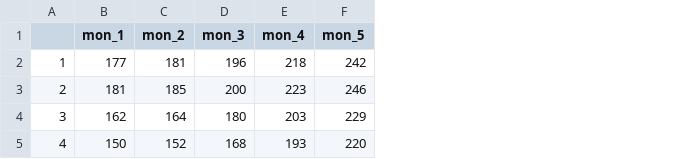
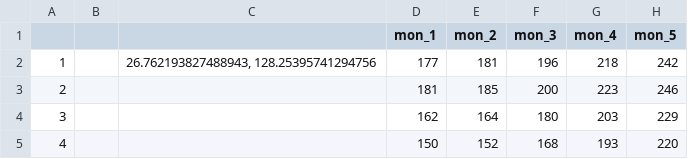
Before and after one commit to joker33006/R-work, a CSV file: Chao/letter_and_GBIF/Heloniopsis kawanoi.csv, drawn as a sheet; only a part is shown; the diff names each change by its address in the sheet, - before the commit and + after, or states it on an @@ line.

```diff
--- a/Chao/letter_and_GBIF/Heloniopsis kawanoi.csv
+++ b/Chao/letter_and_GBIF/Heloniopsis kawanoi.csv
+column B, empty
+column C, row 2: 26.762193827488943, 128.25395741294756
```
Also changed, not shown: 7 other files.
